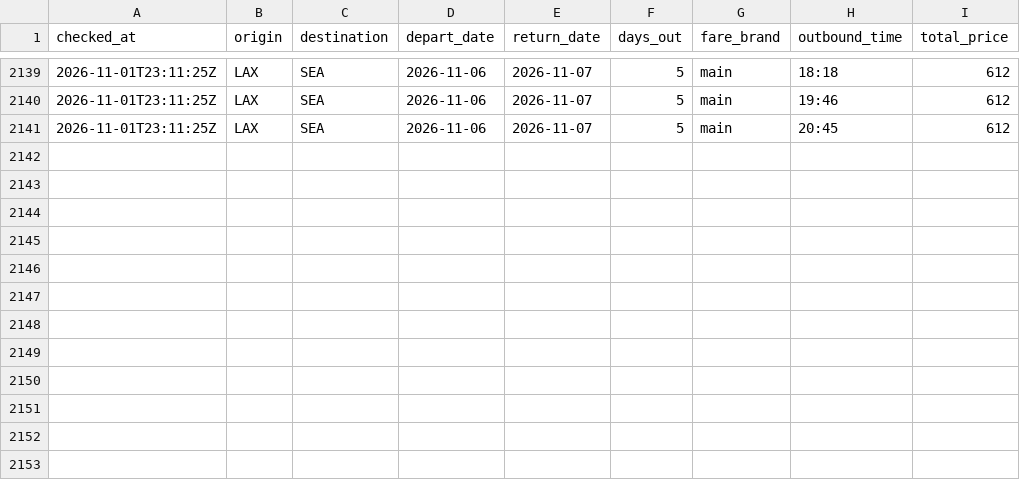
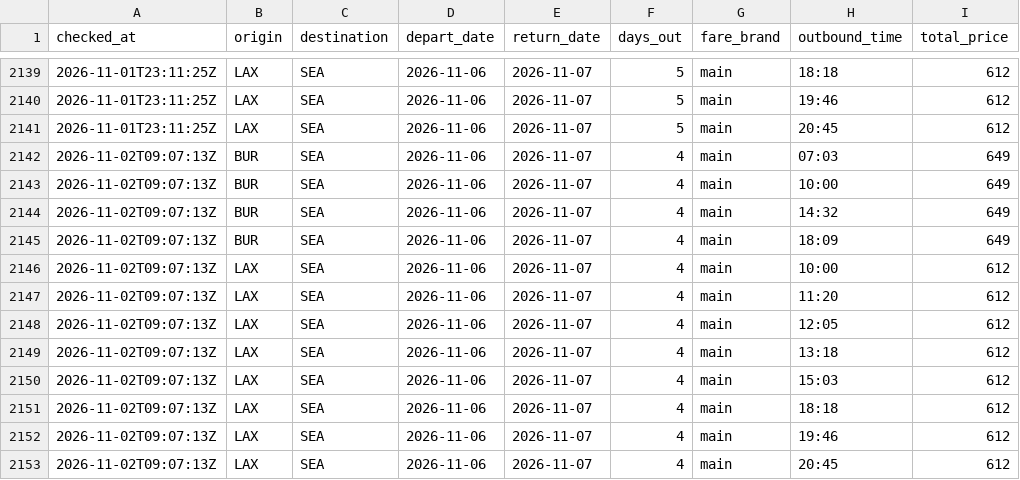
Before and after one commit to chickensfajitas-svg/flight-tracker, a CSV file: history.csv, drawn as a sheet; only a part is shown, gaps mark what is left out.

```diff
--- a/history.csv
+++ b/history.csv
@@ -2141 +2141,13 @@ checked_at,origin,destination,depart_date,return_date,days_out,fare_brand,outbou
 2026-11-01T23:11:25Z,LAX,SEA,2026-11-06,2026-11-07,5,main,20:45,612
+2026-11-02T09:07:13Z,BUR,SEA,2026-11-06,2026-11-07,4,main,07:03,649
+2026-11-02T09:07:13Z,BUR,SEA,2026-11-06,2026-11-07,4,main,10:00,649
+2026-11-02T09:07:13Z,BUR,SEA,2026-11-06,2026-11-07,4,main,14:32,649
+2026-11-02T09:07:13Z,BUR,SEA,2026-11-06,2026-11-07,4,main,18:09,649
+2026-11-02T09:07:13Z,LAX,SEA,2026-11-06,2026-11-07,4,main,10:00,612
+2026-11-02T09:07:13Z,LAX,SEA,2026-11-06,2026-11-07,4,main,11:20,612
+2026-11-02T09:07:13Z,LAX,SEA,2026-11-06,2026-11-07,4,main,12:05,612
+2026-11-02T09:07:13Z,LAX,SEA,2026-11-06,2026-11-07,4,main,13:18,612
+2026-11-02T09:07:13Z,LAX,SEA,2026-11-06,2026-11-07,4,main,15:03,612
+2026-11-02T09:07:13Z,LAX,SEA,2026-11-06,2026-11-07,4,main,18:18,612
+2026-11-02T09:07:13Z,LAX,SEA,2026-11-06,2026-11-07,4,main,19:46,612
+2026-11-02T09:07:13Z,LAX,SEA,2026-11-06,2026-11-07,4,main,20:45,612
```
Also changed, not shown: 1 other file.
